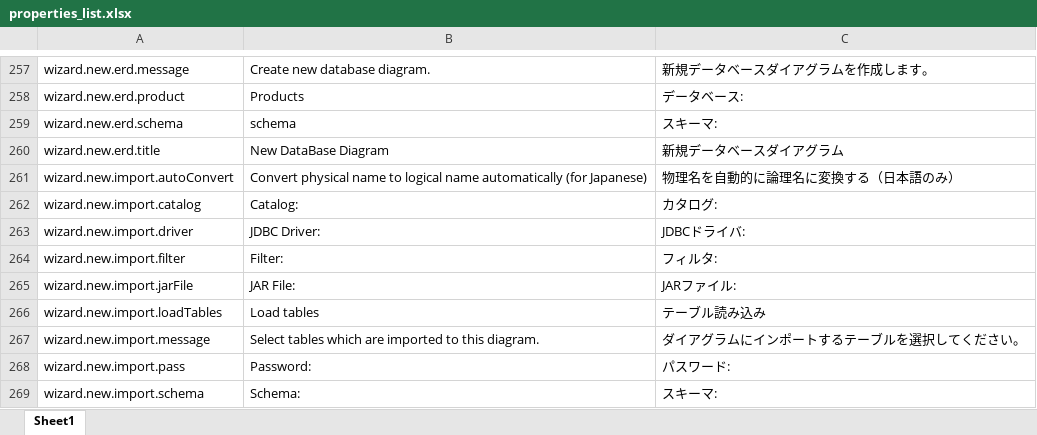
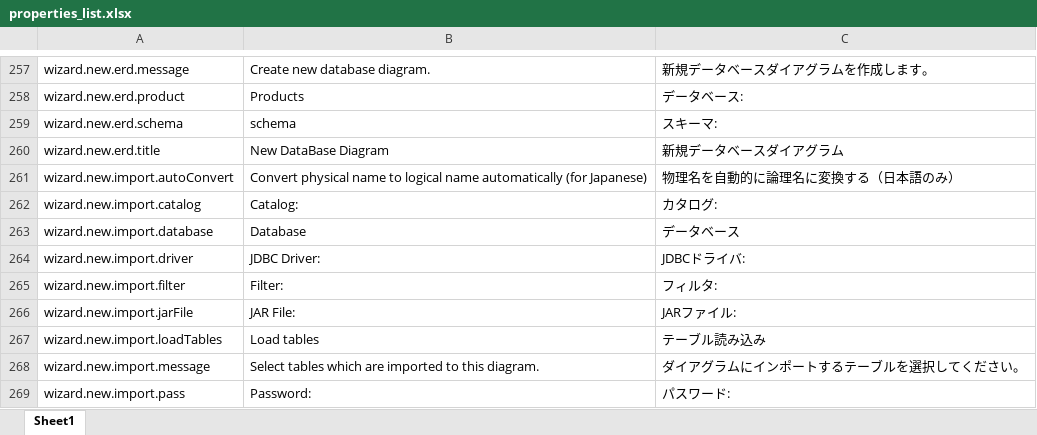
Before and after one commit to parapata/erde, an Excel workbook: gen/properties_list.xlsx, sheet Sheet1, drawn as a sheet; only a part is shown, gaps mark what is left out; the shorter side is filled out with more unchanged rows; values as stored, in another font and other column widths than the file's, no borders; table styles not drawn; the diff names each change by its address in the sheet, - before the commit and + after, or states it on an @@ line.

Commit message:
Fix: Fixed a bug in the import process.

```diff
--- a/gen/properties_list.xlsx (sheet Sheet1)
+++ b/gen/properties_list.xlsx (sheet Sheet1)
+row 263: wizard.new.import.database | Database | データベース
```
Also changed, not shown: 26 other files.
